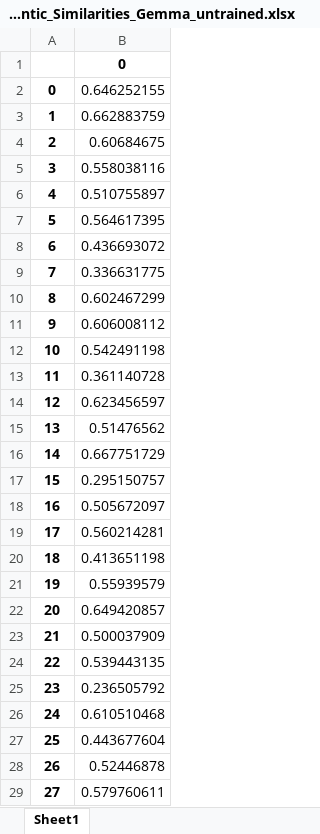
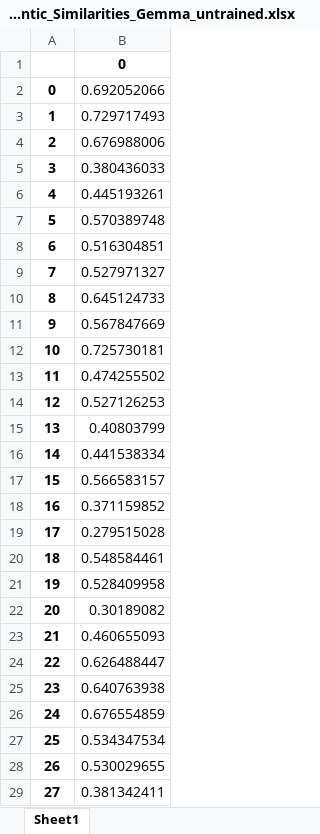
Before and after one commit to jwoods7097/documentation-simplification, an Excel workbook: results/Semantic_Similarities_Gemma_untrained.xlsx, sheet Sheet1, drawn as a sheet; only a part is shown; values as stored, in another font and other column widths than the file's, no borders; the diff covers the shown part only; the diff names each change by its address in the sheet, - before the commit and + after, or states it on an @@ line.

Commit message:
Trained Gemma 3 on 50 examples

```diff
--- a/results/Semantic_Similarities_Gemma_untrained.xlsx (sheet Sheet1)
+++ b/results/Semantic_Similarities_Gemma_untrained.xlsx (sheet Sheet1)
-B2: 0.646252155
+B2: 0.692052066
-B3: 0.662883759
+B3: 0.729717493
-B4: 0.60684675
+B4: 0.676988006
-B5: 0.558038116
+B5: 0.380436033
-B6: 0.510755897
+B6: 0.445193261
-B7: 0.564617395
+B7: 0.570389748
-B8: 0.436693072
+B8: 0.516304851
-B9: 0.336631775
+B9: 0.527971327
-B10: 0.602467299
+B10: 0.645124733
-B11: 0.606008112
+B11: 0.567847669
-B12: 0.542491198
+B12: 0.725730181
-B13: 0.361140728
+B13: 0.474255502
-B14: 0.623456597
+B14: 0.527126253
-B15: 0.51476562
+B15: 0.40803799
-B16: 0.667751729
+B16: 0.441538334
-B17: 0.295150757
+B17: 0.566583157
-B18: 0.505672097
+B18: 0.371159852
-B19: 0.560214281
+B19: 0.279515028
-B20: 0.413651198
+B20: 0.548584461
-B21: 0.55939579
+B21: 0.528409958
-B22: 0.649420857
+B22: 0.30189082
-B23: 0.500037909
+B23: 0.460655093
-B24: 0.539443135
+B24: 0.626488447
-B25: 0.236505792
+B25: 0.640763938
-B26: 0.610510468
+B26: 0.676554859
-B27: 0.443677604
+B27: 0.534347534
-B28: 0.52446878
+B28: 0.530029655
-B29: 0.579760611
+B29: 0.381342411
```
Also changed, not shown: 172 edited cells elsewhere in this sheet, 4 other files.
